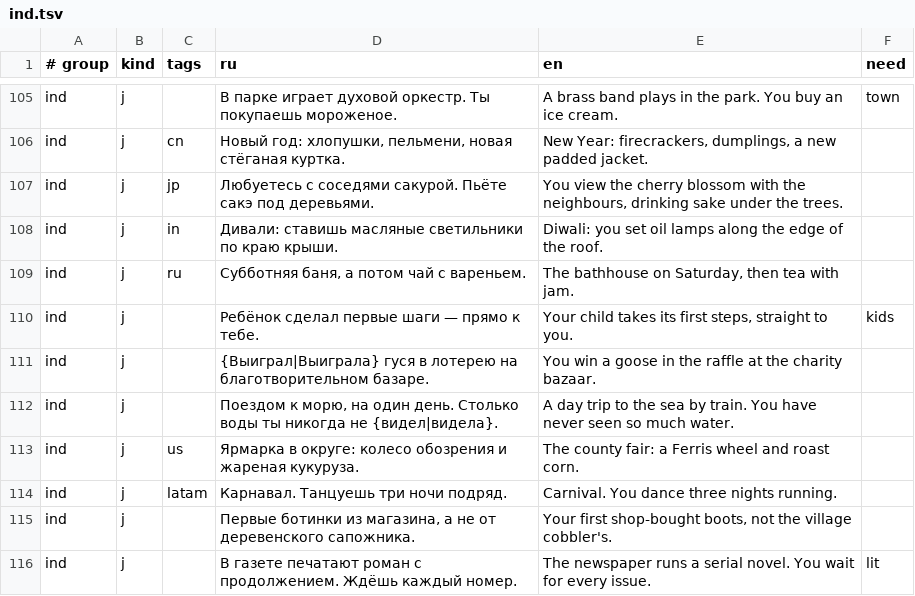
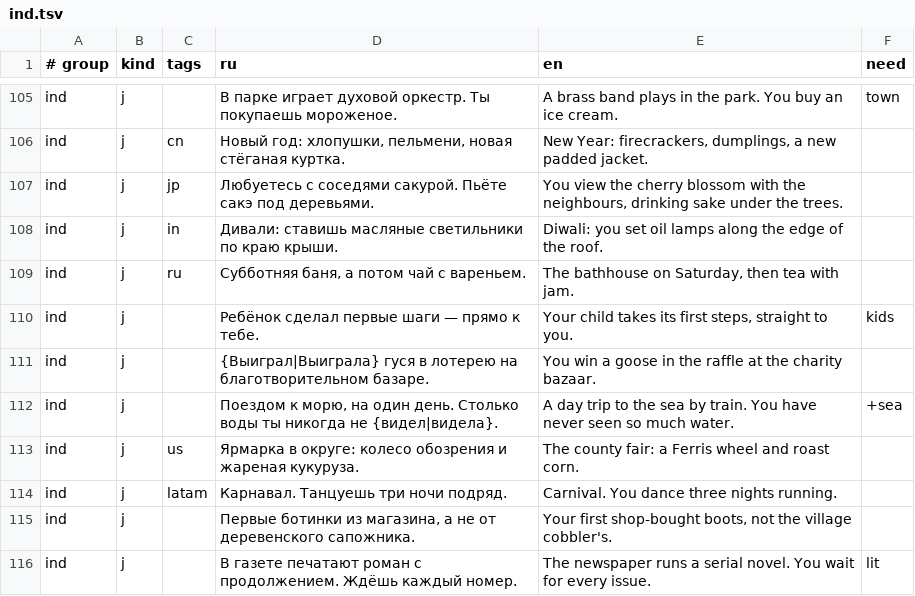
Before and after one commit to bigdevwhale/lot, a TSV file: app/src/main/assets/lines/ind.tsv, drawn as a sheet; only a part is shown, gaps mark what is left out.

```diff
--- a/app/src/main/assets/lines/ind.tsv
+++ b/app/src/main/assets/lines/ind.tsv
@@ -111,3 +111,3 @@ ind	j		Ребёнок сделал первые шаги — прямо к те
 ind	j		{Выиграл|Выиграла} гуся в лотерею на благотворительном базаре.	You win a goose in the raffle at the charity bazaar.	
-ind	j		Поездом к морю, на один день. Столько воды ты никогда не {видел|видела}.	A day trip to the sea by train. You have never seen so much water.	
+ind	j		Поездом к морю, на один день. Столько воды ты никогда не {видел|видела}.	A day trip to the sea by train. You have never seen so much water.	+sea
 ind	j	us	Ярмарка в округе: колесо обозрения и жареная кукуруза.	The county fair: a Ferris wheel and roast corn.	
```
Also changed, not shown: app/src/main/assets/lines/anc.tsv, app/src/main/assets/lines/mod.tsv, 10 other files.
